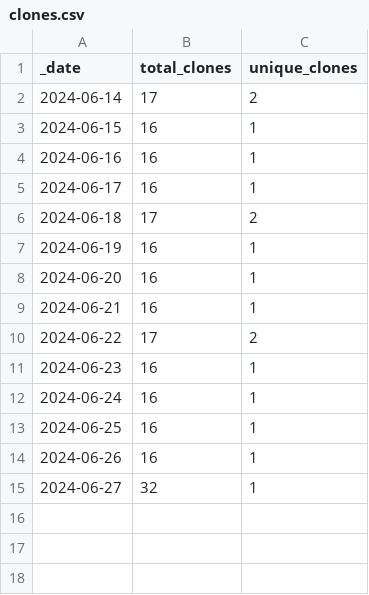
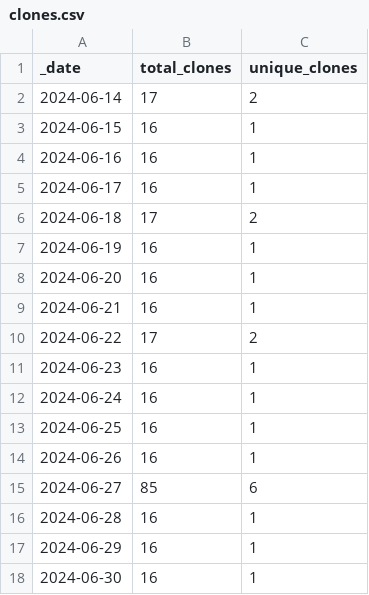
Before and after one commit to ansible-middleware/wildfly, a CSV file: traffic/clones.csv, drawn as a sheet.

```diff
--- a/traffic/clones.csv
+++ b/traffic/clones.csv
@@ -14,2 +14,5 @@ _date,total_clones,unique_clones
 2024-06-26,16,1
-2024-06-27,32,1
+2024-06-27,85,6
+2024-06-28,16,1
+2024-06-29,16,1
+2024-06-30,16,1
```
Also changed, not shown: traffic/views.csv, 1 other file.
